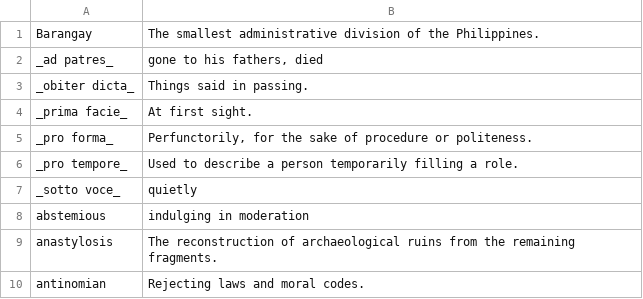
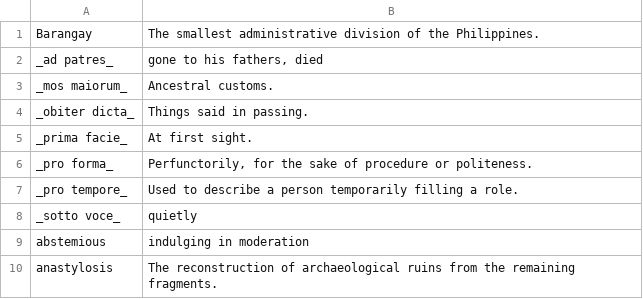
Before and after one commit to eudoxia0/flashcards, a CSV file: sources/english_vocab.csv, drawn as a sheet; only a part is shown; the shorter side is filled out with more unchanged rows; the diff names each change by its address in the sheet, - before the commit and + after, or states it on an @@ line.

Commit message:
mos maiorum

```diff
--- a/sources/english_vocab.csv
+++ b/sources/english_vocab.csv
+row 3: _mos maiorum_ | Ancestral customs.
```
Also changed, not shown: 1 other file.
